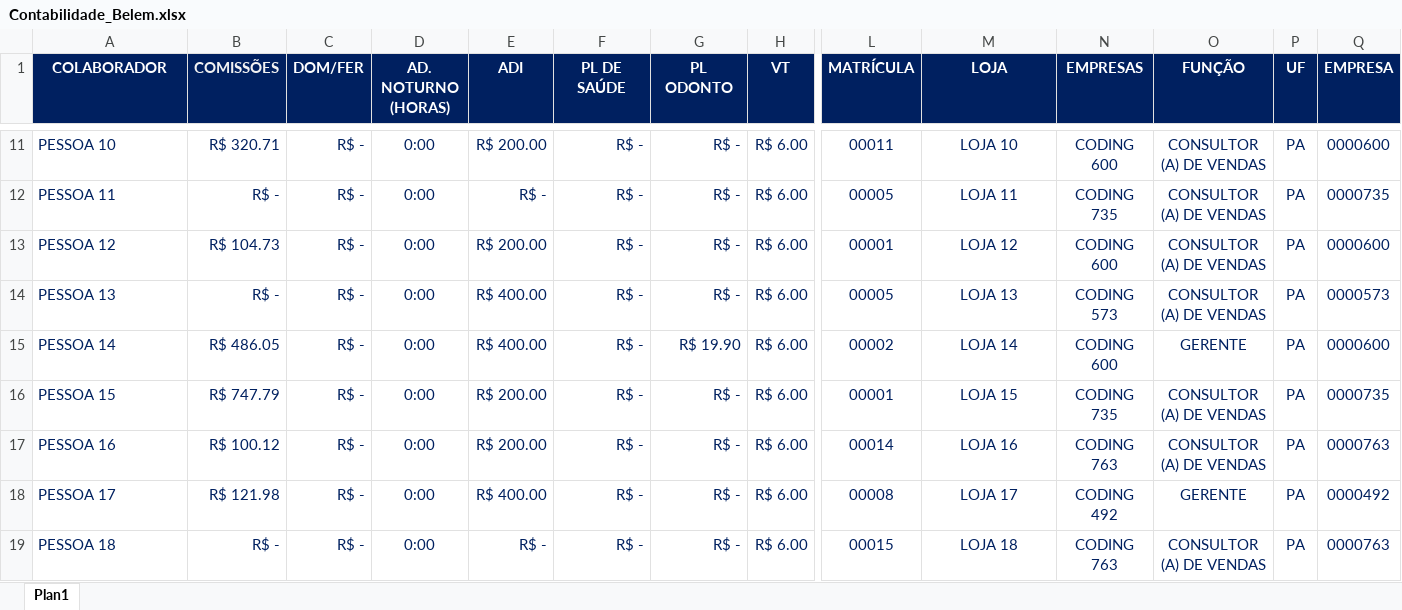
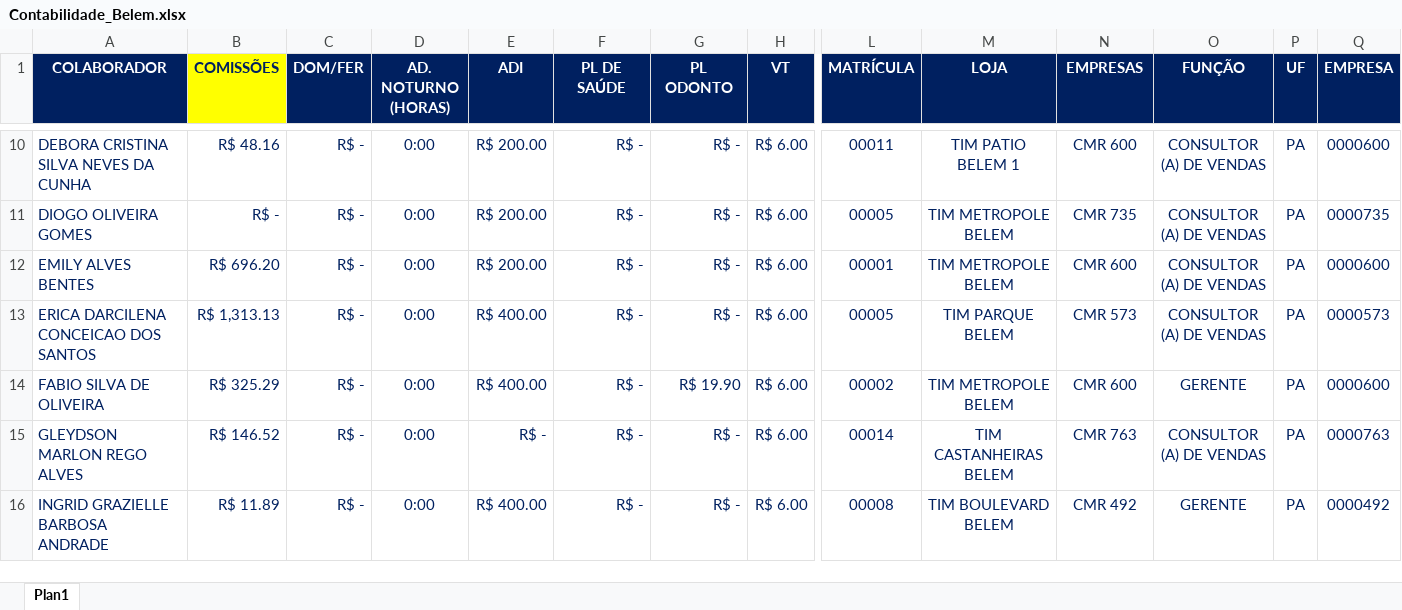
Before and after one commit to MarcosSerra1/WorkFlowBot, an Excel workbook: Contabilidade_Belem.xlsx, sheet Plan1, drawn as a sheet; only a part is shown, gaps mark what is left out; values as stored, in another font and other column widths than the file's, no borders; conditional formats not drawn; removed rows and columns are numbered as before the commit, all else as after; rows hold the shown columns only; the diff covers the shown part only; the diff names each change by its address in the sheet, - before the commit and + after, or states it on an @@ line.

```diff
--- a/Contabilidade_Belem.xlsx (sheet Plan1)
+++ b/Contabilidade_Belem.xlsx (sheet Plan1)
@@ B1 fill: #002060 → #FFFF00, text colour: #F2F2F2 → #002060 @@
-A10 (COLABORADOR): PESSOA 10
+A10 (COLABORADOR): DEBORA CRISTINA SILVA NEVES DA CUNHA
-B10 (COMISSÕES): R$ 320.71
+B10 (COMISSÕES): R$ 48.16
-M10 (LOJA): LOJA 10
+M10 (LOJA): TIM PATIO BELEM 1
-N10 (EMPRESAS): CODING 600
+N10 (EMPRESAS): CMR 600
-A11 (COLABORADOR): PESSOA 11
+A11 (COLABORADOR): DIOGO OLIVEIRA GOMES
-E11 (ADI): R$ -
+E11 (ADI): R$ 200.00
-M11 (LOJA): LOJA 11
+M11 (LOJA): TIM METROPOLE BELEM
-N11 (EMPRESAS): CODING 735
+N11 (EMPRESAS): CMR 735
-A12 (COLABORADOR): PESSOA 12
+A12 (COLABORADOR): EMILY ALVES BENTES
-B12 (COMISSÕES): R$ 104.73
+B12 (COMISSÕES): R$ 696.20
-M12 (LOJA): LOJA 12
+M12 (LOJA): TIM METROPOLE BELEM
-N12 (EMPRESAS): CODING 600
+N12 (EMPRESAS): CMR 600
-A13 (COLABORADOR): PESSOA 13
+A13 (COLABORADOR): ERICA DARCILENA CONCEICAO DOS SANTOS
-B13 (COMISSÕES): R$ -
+B13 (COMISSÕES): R$ 1,313.13
-M13 (LOJA): LOJA 13
+M13 (LOJA): TIM PARQUE BELEM
-N13 (EMPRESAS): CODING 573
+N13 (EMPRESAS): CMR 573
-A14 (COLABORADOR): PESSOA 14
+A14 (COLABORADOR): FABIO SILVA DE OLIVEIRA
-B14 (COMISSÕES): R$ 486.05
+B14 (COMISSÕES): R$ 325.29
-M14 (LOJA): LOJA 14
+M14 (LOJA): TIM METROPOLE BELEM
-N14 (EMPRESAS): CODING 600
+N14 (EMPRESAS): CMR 600
-row 16: PESSOA 15 | R$ 747.79 | R$ - | 0:00 | R$ 200.00 | R$ - | R$ - | R$ 6.00 | 00001 | LOJA 15 | CODING 735 | CONSULTOR (A) DE VENDAS | PA | 0000735
-A15 (COLABORADOR): PESSOA 16
+A15 (COLABORADOR): GLEYDSON MARLON REGO ALVES
-B15 (COMISSÕES): R$ 100.12
+B15 (COMISSÕES): R$ 146.52
-E15 (ADI): R$ 200.00
+E15 (ADI): R$ -
-M15 (LOJA): LOJA 16
+M15 (LOJA): TIM CASTANHEIRAS BELEM
-N15 (EMPRESAS): CODING 763
+N15 (EMPRESAS): CMR 763
-A16 (COLABORADOR): PESSOA 17
+A16 (COLABORADOR): INGRID GRAZIELLE BARBOSA ANDRADE
-B16 (COMISSÕES): R$ 121.98
+B16 (COMISSÕES): R$ 11.89
-M16 (LOJA): LOJA 17
+M16 (LOJA): TIM BOULEVARD BELEM
-N16 (EMPRESAS): CODING 492
+N16 (EMPRESAS): CMR 492
-row 19: PESSOA 18 | R$ - | R$ - | 0:00 | R$ - | R$ - | R$ - | R$ 6.00 | 00015 | LOJA 18 | CODING 763 | CONSULTOR (A) DE VENDAS | PA | 0000763
```
Also changed, not shown: 3 added rows, 3 removed rows and 98 edited cells elsewhere in this sheet, 1 other file.
